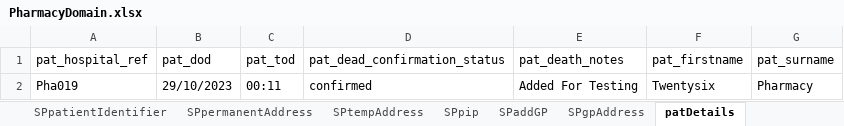
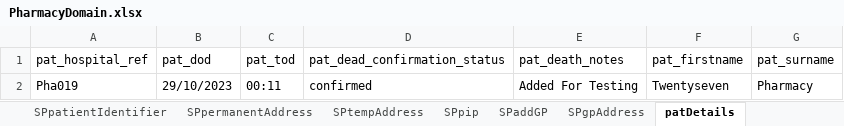
Before and after one commit to manojvyavahare27/ReleaseC4Automation, an Excel workbook: ExcelFiles/PharmacyDomain.xlsx, sheet patDetails, drawn as a sheet; values as stored, in another font and other column widths than the file's, no borders; the diff names each change by its address in the sheet, - before the commit and + after, or states it on an @@ line.

```diff
--- a/ExcelFiles/PharmacyDomain.xlsx (sheet patDetails)
+++ b/ExcelFiles/PharmacyDomain.xlsx (sheet patDetails)
-F2 (pat_firstname): Twentysix
+F2 (pat_firstname): Twentyseven
```
Also changed, not shown: sheet patientIdentifier, sheet editPatient, sheet addPatient.
